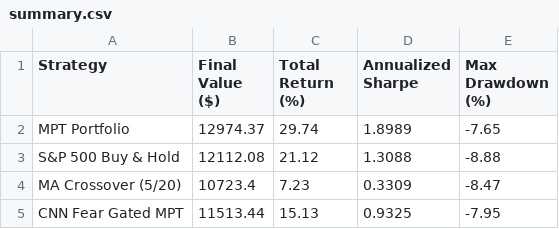
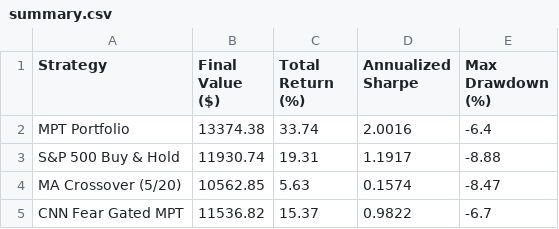
Before and after one commit to JAIDEEP-TRIP/portfolio-optimization, a CSV file: outputs/summary.csv, drawn as a sheet.

```diff
--- a/outputs/summary.csv
+++ b/outputs/summary.csv
@@ -1,5 +1,5 @@
 Strategy,Final Value ($),Total Return (%),Annualized Sharpe,Max Drawdown (%)
-MPT Portfolio,12974.37,29.74,1.8989,-7.65
-S&P 500 Buy & Hold,12112.08,21.12,1.3088,-8.88
-MA Crossover (5/20),10723.4,7.23,0.3309,-8.47
-CNN Fear Gated MPT,11513.44,15.13,0.9325,-7.95
+MPT Portfolio,13374.38,33.74,2.0016,-6.4
+S&P 500 Buy & Hold,11930.74,19.31,1.1917,-8.88
+MA Crossover (5/20),10562.85,5.63,0.1574,-8.47
+CNN Fear Gated MPT,11536.82,15.37,0.9822,-6.7
```
Also changed, not shown: outputs/portfolio_values.csv, outputs/todays_allocation.csv, 5 other files.
